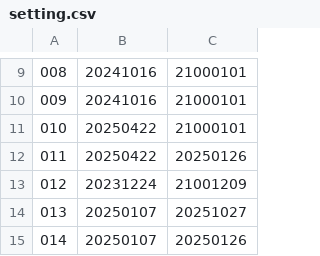
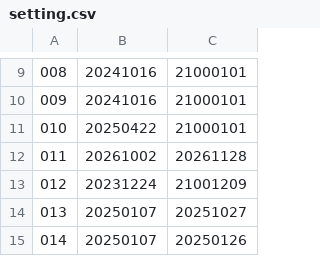
Before and after one commit to KemonoClub/KemoCafeDownload, a CSV file: setting.csv, drawn as a sheet; only a part is shown, gaps mark what is left out.

Commit message:
第4回てぃむ屋集会の掲載期間を設定

```diff
--- a/setting.csv
+++ b/setting.csv
@@ -11,3 +11,3 @@
 010,20250422,21000101
-011,20250422,20250126
+011,20261002,20261128
 012,20231224,21001209
```
